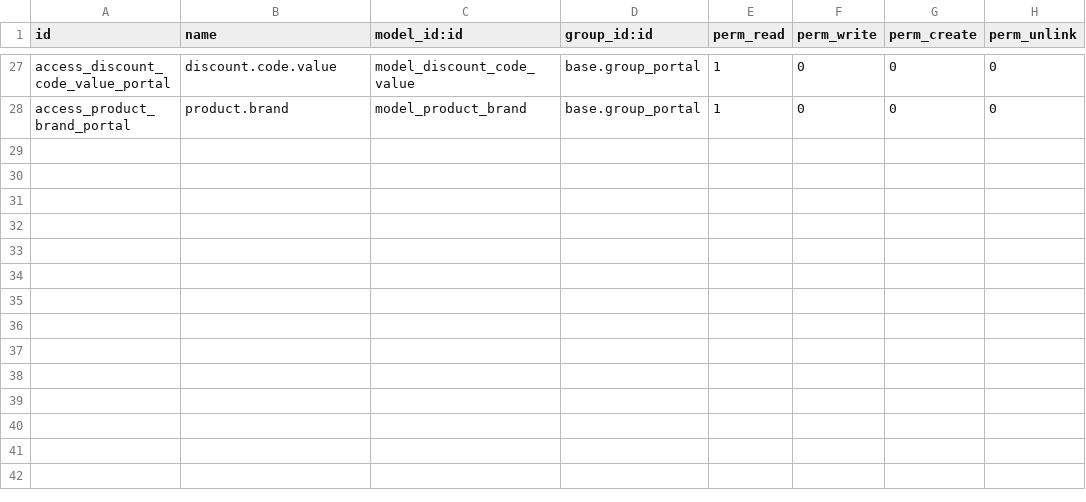
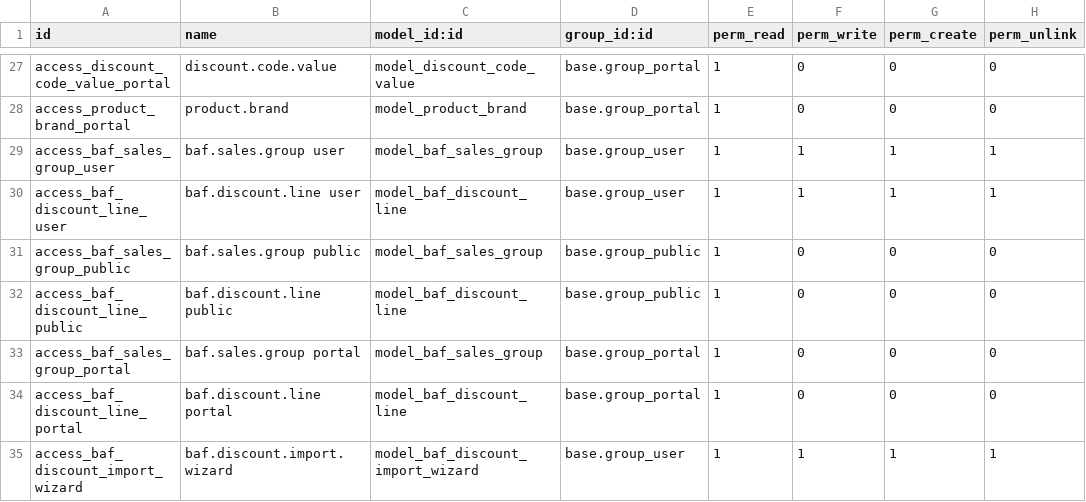
Before and after one commit to AhmedEmary/BAF-parts, a CSV file: general_system_custom/security/ir.model.access.csv, drawn as a sheet; only a part is shown, gaps mark what is left out.

Commit message:
[FIX] add BAF multi-brand pricing engine
Add a table-driven pricing system supporting DE supplier discount
tables (BMW/MINI), pre-calculated LR price levels, and EU direct
supplier prices, with per-customer sales group assignment.

New models:
- baf.sales.group: customer pricing group (table_lookup or markup_pct)
- baf.discount.line: flat lookup table for all purchase/sales discounts

New fields on product.template:
- supplier_route, baf_discount_code, baf_type_code, baf_mod
- baf_column_key (computed: Brand + Type + Mod)
- baf_lr_price_level_1..6 for JLR pre-calculated levels

New field on res.partner:
- sales_group_id → drives which discount column or markup % applies

Updated b2b_custom/models/product_template.py:
- _get_combination_info and _get_sales_prices now route through
  _baf_final_price_for_partner(), which tries the BAF engine first
  and falls back to legacy disc_code_1/disc_code_2 logic so existing
  products continue to work without migration

Guest / no group → full UPE (MSRP), no discount applied

```diff
--- a/general_system_custom/security/ir.model.access.csv
+++ b/general_system_custom/security/ir.model.access.csv
@@ -28 +28,8 @@ access_discount_code_value_portal,discount.code.value,model_discount_code_value,
 access_product_brand_portal,product.brand,model_product_brand,base.group_portal,1,0,0,0
+access_baf_sales_group_user,baf.sales.group user,model_baf_sales_group,base.group_user,1,1,1,1
+access_baf_discount_line_user,baf.discount.line user,model_baf_discount_line,base.group_user,1,1,1,1
+access_baf_sales_group_public,baf.sales.group public,model_baf_sales_group,base.group_public,1,0,0,0
+access_baf_discount_line_public,baf.discount.line public,model_baf_discount_line,base.group_public,1,0,0,0
+access_baf_sales_group_portal,baf.sales.group portal,model_baf_sales_group,base.group_portal,1,0,0,0
+access_baf_discount_line_portal,baf.discount.line portal,model_baf_discount_line,base.group_portal,1,0,0,0
+access_baf_discount_import_wizard,baf.discount.import.wizard,model_baf_discount_import_wizard,base.group_user,1,1,1,1
```
Also changed, not shown: 19 other files.
